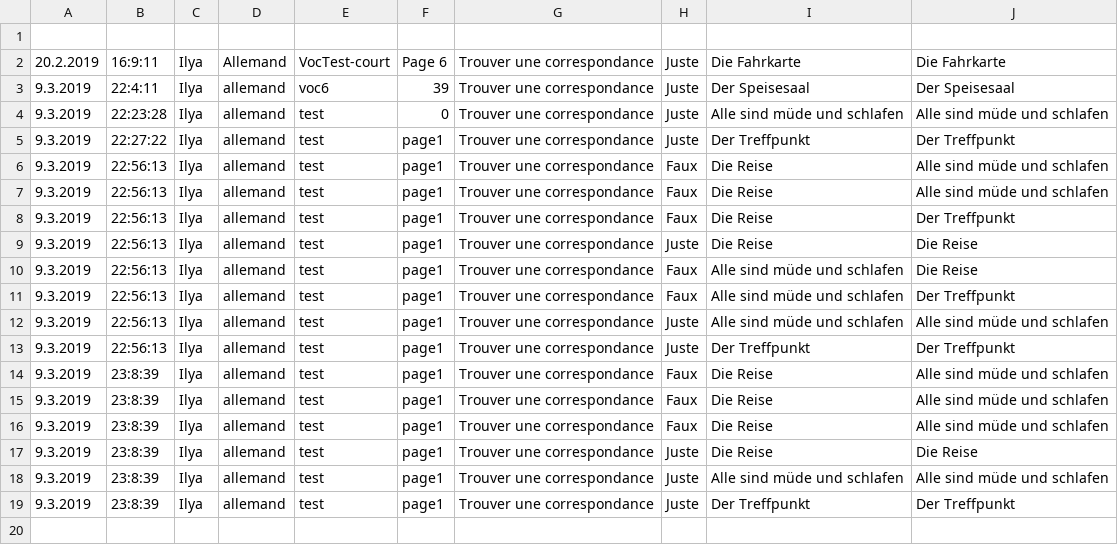
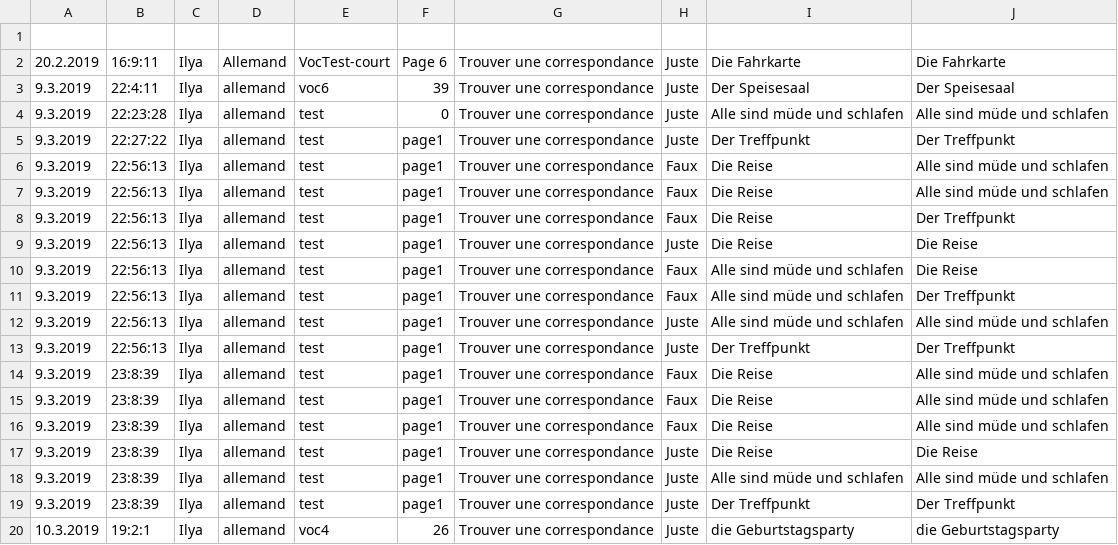
Before and after one commit to Iyaka25747/apprendreList, a CSV file: records.csv, drawn as a sheet.

```diff
--- a/records.csv
+++ b/records.csv
@@ -19 +19,2 @@
 9.3.2019,23:8:39,Ilya,allemand,test,page1,Trouver une correspondance,Juste,Der Treffpunkt,Der Treffpunkt
+10.3.2019,19:2:1,Ilya,allemand,voc4,26,Trouver une correspondance,Juste,die Geburtstagsparty,die Geburtstagsparty
```
Also changed, not shown: Voc4_toTransformCSV.csv, 5 other files.
